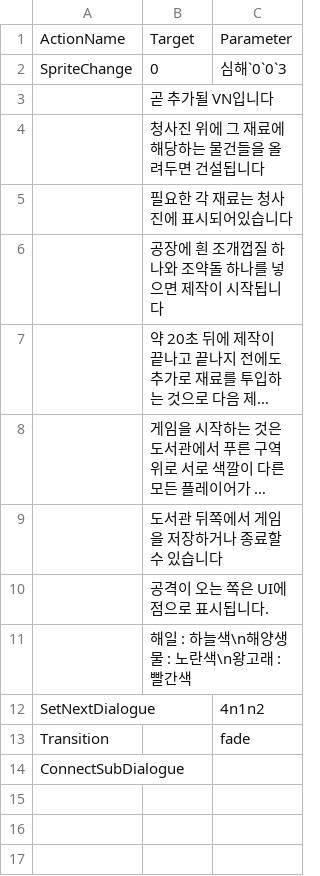
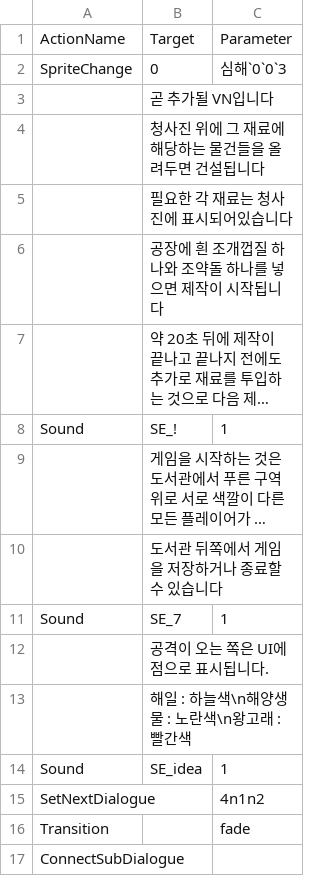
Before and after one commit to leehamin-miku/Mermaid-on-the-isle, a CSV file: MermaidProject/Assets/Resources/VN_DB/1n1n1.csv, drawn as a sheet; long unchanged cells end in …; the diff names each change by its address in the sheet, - before the commit and + after, or states it on an @@ line.

```diff
--- a/MermaidProject/Assets/Resources/VN_DB/1n1n1.csv
+++ b/MermaidProject/Assets/Resources/VN_DB/1n1n1.csv
+row 8: Sound | SE_! | 1
+row 11: Sound | SE_7 | 1
+row 14: Sound | SE_idea | 1
```
Also changed, not shown: MermaidProject/Assets/Resources/VN_DB/1n1.csv, 6 other files.
